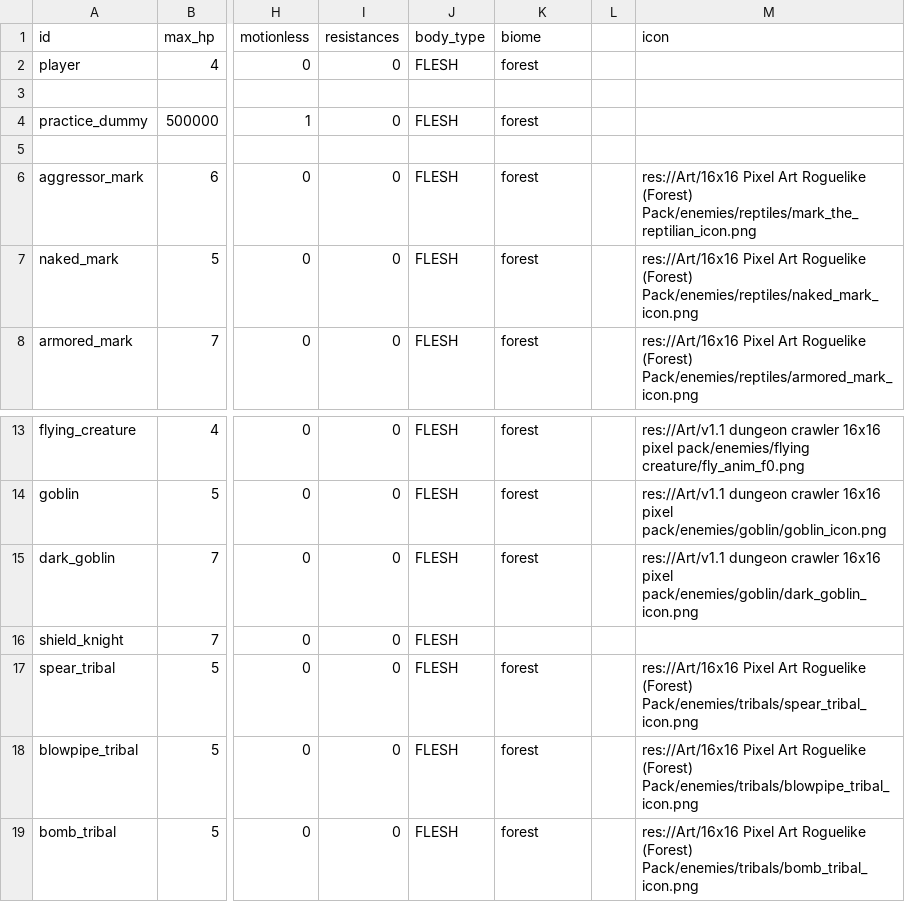
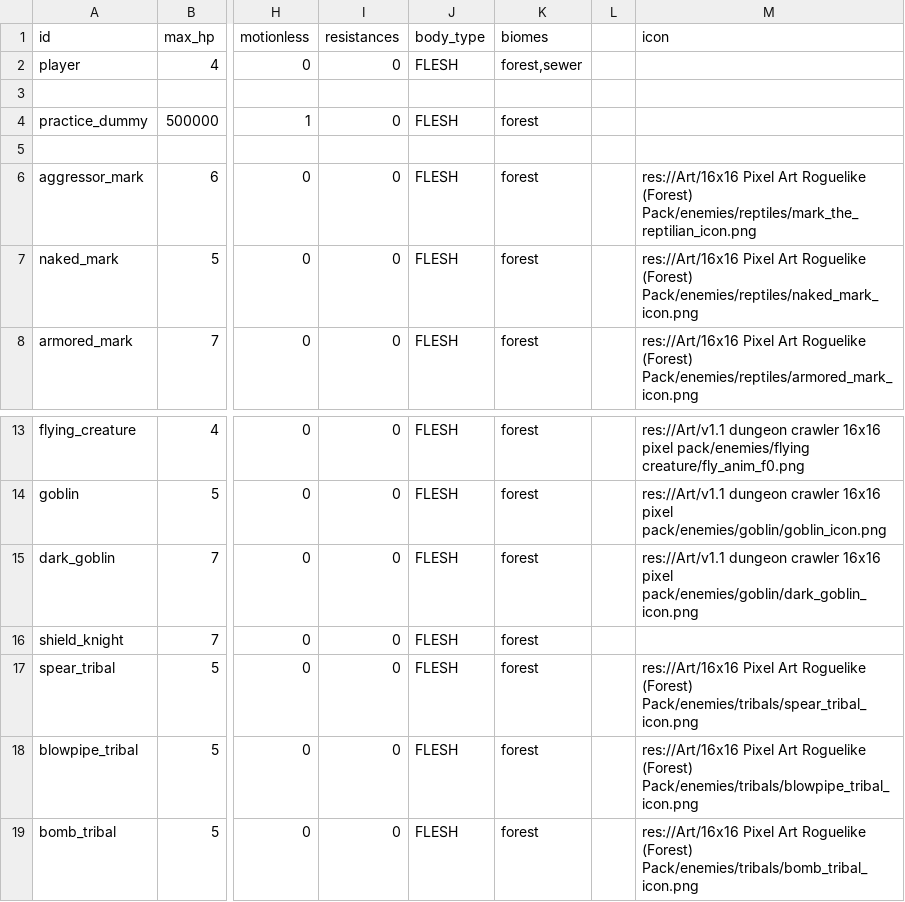
Before and after one commit to MateuSai/Where-is-the-Princess, a CSV file: Characters/data.csv, drawn as a sheet; only a part is shown, gaps mark what is left out; the diff names each change by its address in the sheet, - before the commit and + after, or states it on an @@ line.

Commit message:
encyclopedia item icons are not scaled and more than 1 biome can be spacified on character data

```diff
--- a/Characters/data.csv
+++ b/Characters/data.csv
-K1: biome
+K1: biomes
-K2 (biomes): forest
+K2 (biomes): forest,sewer
-K16 (biomes): (empty)
+K16 (biomes): forest
```
Also changed, not shown: 7 other files.
